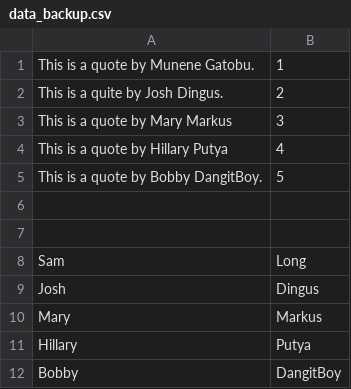
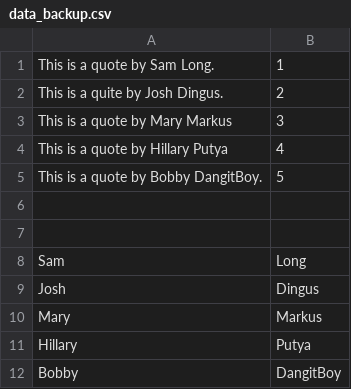
Before and after one commit to TheDeathMuffin/ASE-230---Great-Quotes, a CSV file: data_backup.csv, drawn as a sheet.

```diff
--- a/data_backup.csv
+++ b/data_backup.csv
@@ -1,2 +1,2 @@
-"This is a quote by Munene Gatobu.",1
+"This is a quote by Sam Long.",1
 "This is a quite by Josh Dingus.",2
```
Also changed, not shown: 3 other files.
